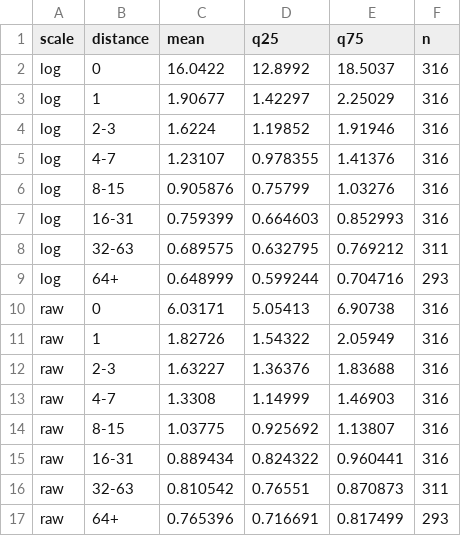
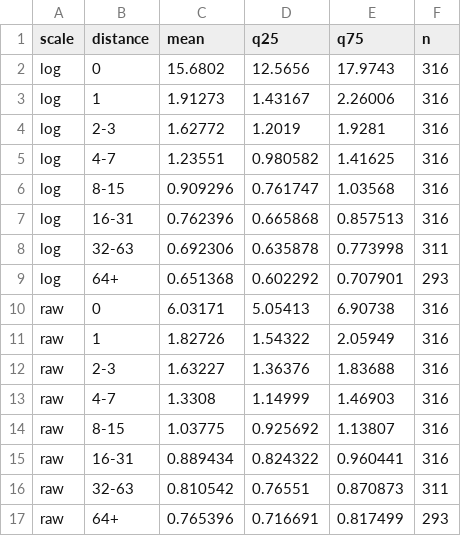
Before and after one commit to jsilter/MarinFold, a CSV file: experiments/exp341_evals_contacts_v1_interpretability/data/a2_distance_profile.csv, drawn as a sheet.

```diff
--- a/experiments/exp341_evals_contacts_v1_interpretability/data/a2_distance_profile.csv
+++ b/experiments/exp341_evals_contacts_v1_interpretability/data/a2_distance_profile.csv
@@ -1,10 +1,10 @@
 scale,distance,mean,q25,q75,n
-log,0,16.0422,12.8992,18.5037,316
-log,1,1.90677,1.42297,2.25029,316
-log,2-3,1.6224,1.19852,1.91946,316
-log,4-7,1.23107,0.978355,1.41376,316
-log,8-15,0.905876,0.75799,1.03276,316
-log,16-31,0.759399,0.664603,0.852993,316
-log,32-63,0.689575,0.632795,0.769212,311
-log,64+,0.648999,0.599244,0.704716,293
+log,0,15.6802,12.5656,17.9743,316
+log,1,1.91273,1.43167,2.26006,316
+log,2-3,1.62772,1.2019,1.9281,316
+log,4-7,1.23551,0.980582,1.41625,316
+log,8-15,0.909296,0.761747,1.03568,316
+log,16-31,0.762396,0.665868,0.857513,316
+log,32-63,0.692306,0.635878,0.773998,311
+log,64+,0.651368,0.602292,0.707901,293
 raw,0,6.03171,5.05413,6.90738,316
```
Also changed, not shown: experiments/exp341_evals_contacts_v1_interpretability/data/a2_per_protein.csv, 6 other files.
